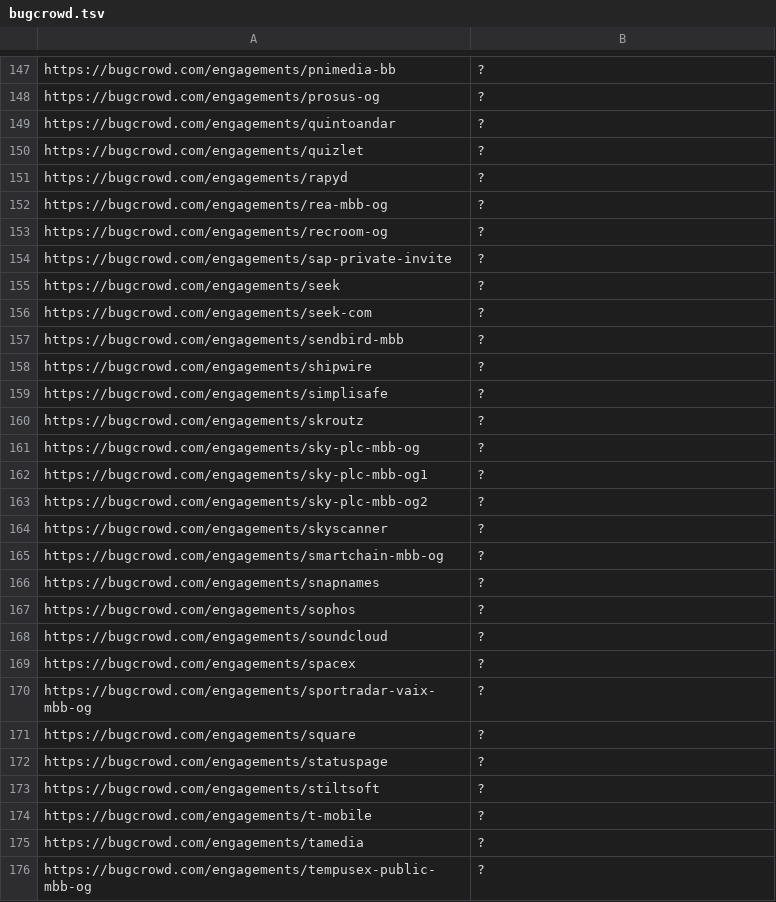
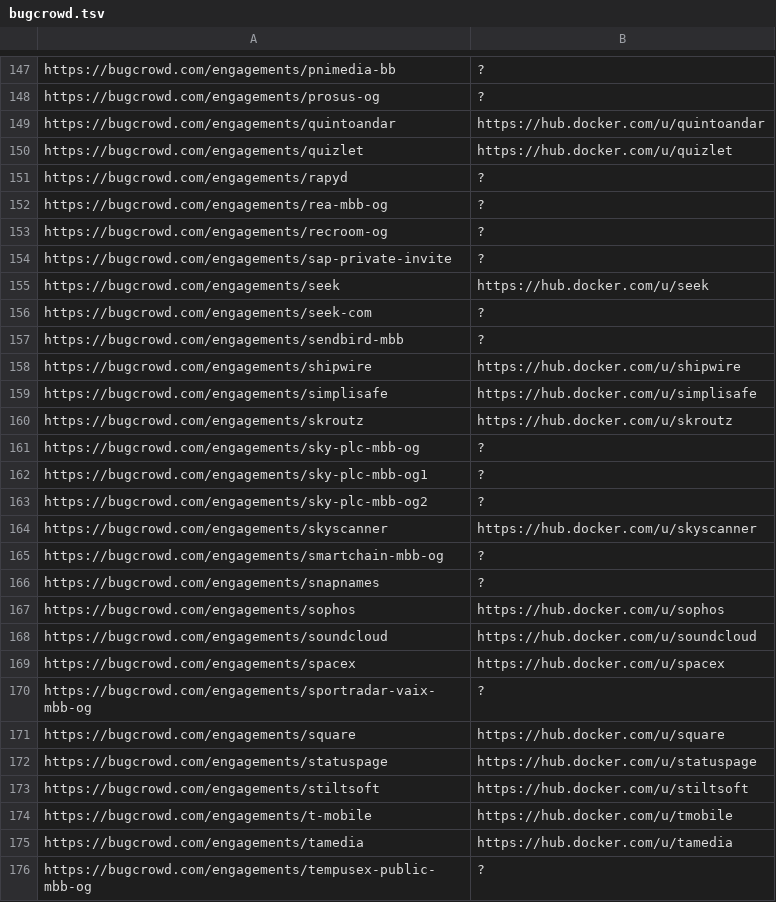
Before and after one commit to sl4x0/dockerhub-orgs-data, a TSV file: dockerhub-orgs-data/bugcrowd.tsv, drawn as a sheet; only a part is shown, gaps mark what is left out; the diff covers the shown part only.

```diff
--- a/dockerhub-orgs-data/bugcrowd.tsv
+++ b/dockerhub-orgs-data/bugcrowd.tsv
@@ -148,4 +148,4 @@ https://bugcrowd.com/engagements/pnimedia-bb	?
 https://bugcrowd.com/engagements/prosus-og	?
-https://bugcrowd.com/engagements/quintoandar	?
-https://bugcrowd.com/engagements/quizlet	?
+https://bugcrowd.com/engagements/quintoandar	https://hub.docker.com/u/quintoandar
+https://bugcrowd.com/engagements/quizlet	https://hub.docker.com/u/quizlet
 https://bugcrowd.com/engagements/rapyd	?
@@ -154,8 +154,8 @@ https://bugcrowd.com/engagements/recroom-og	?
 https://bugcrowd.com/engagements/sap-private-invite	?
-https://bugcrowd.com/engagements/seek	?
+https://bugcrowd.com/engagements/seek	https://hub.docker.com/u/seek
 https://bugcrowd.com/engagements/seek-com	?
 https://bugcrowd.com/engagements/sendbird-mbb	?
-https://bugcrowd.com/engagements/shipwire	?
-https://bugcrowd.com/engagements/simplisafe	?
-https://bugcrowd.com/engagements/skroutz	?
+https://bugcrowd.com/engagements/shipwire	https://hub.docker.com/u/shipwire
+https://bugcrowd.com/engagements/simplisafe	https://hub.docker.com/u/simplisafe
+https://bugcrowd.com/engagements/skroutz	https://hub.docker.com/u/skroutz
 https://bugcrowd.com/engagements/sky-plc-mbb-og	?
@@ -163,14 +163,14 @@ https://bugcrowd.com/engagements/sky-plc-mbb-og1	?
 https://bugcrowd.com/engagements/sky-plc-mbb-og2	?
-https://bugcrowd.com/engagements/skyscanner	?
+https://bugcrowd.com/engagements/skyscanner	https://hub.docker.com/u/skyscanner
 https://bugcrowd.com/engagements/smartchain-mbb-og	?
 https://bugcrowd.com/engagements/snapnames	?
-https://bugcrowd.com/engagements/sophos	?
-https://bugcrowd.com/engagements/soundcloud	?
-https://bugcrowd.com/engagements/spacex	?
+https://bugcrowd.com/engagements/sophos	https://hub.docker.com/u/sophos
+https://bugcrowd.com/engagements/soundcloud	https://hub.docker.com/u/soundcloud
+https://bugcrowd.com/engagements/spacex	https://hub.docker.com/u/spacex
 https://bugcrowd.com/engagements/sportradar-vaix-mbb-og	?
-https://bugcrowd.com/engagements/square	?
-https://bugcrowd.com/engagements/statuspage	?
-https://bugcrowd.com/engagements/stiltsoft	?
-https://bugcrowd.com/engagements/t-mobile	?
-https://bugcrowd.com/engagements/tamedia	?
+https://bugcrowd.com/engagements/square	https://hub.docker.com/u/square
+https://bugcrowd.com/engagements/statuspage	https://hub.docker.com/u/statuspage
+https://bugcrowd.com/engagements/stiltsoft	https://hub.docker.com/u/stiltsoft
+https://bugcrowd.com/engagements/t-mobile	https://hub.docker.com/u/tmobile
+https://bugcrowd.com/engagements/tamedia	https://hub.docker.com/u/tamedia
 https://bugcrowd.com/engagements/tempusex-public-mbb-og	?
```
Also changed, not shown: 72 edited cells elsewhere in this file, 1 other file.
